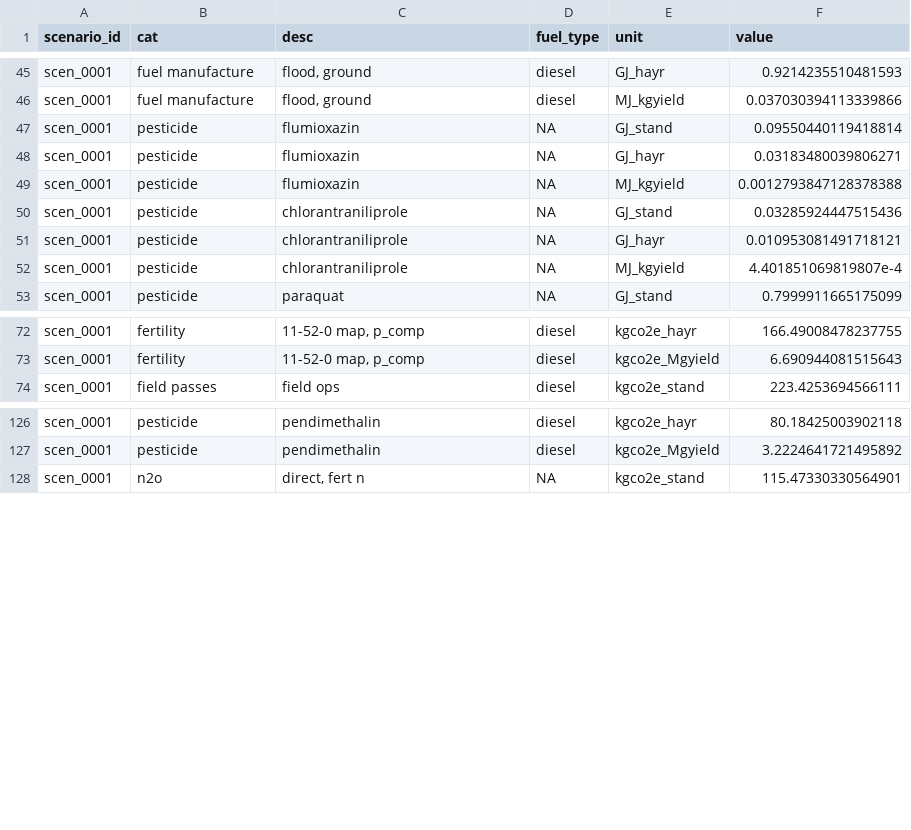
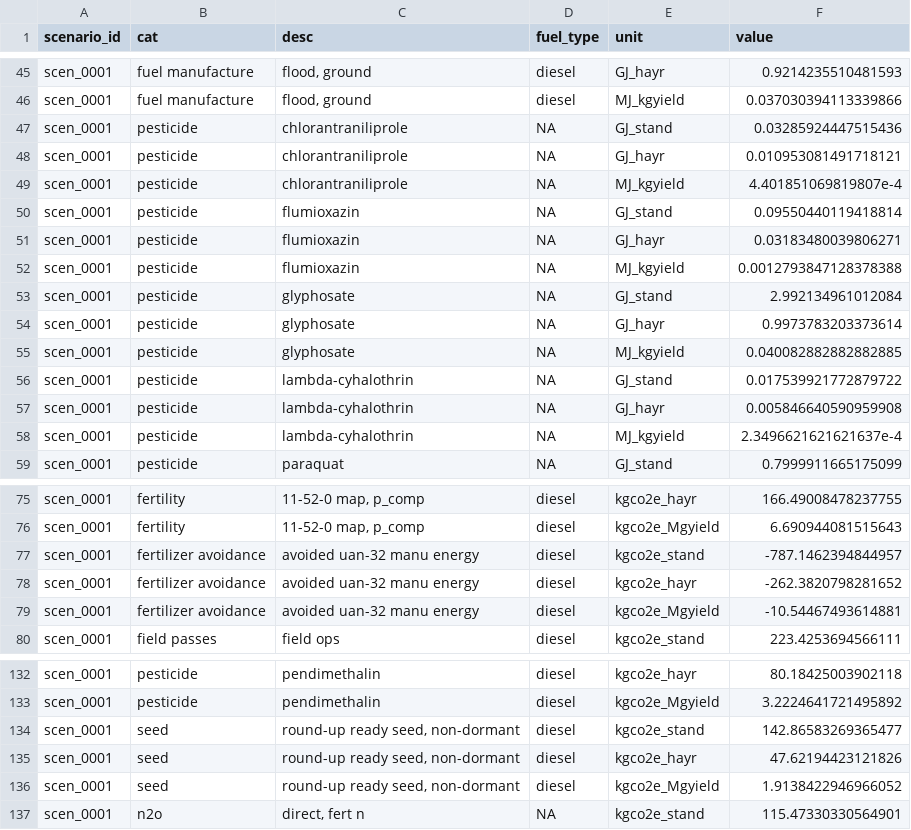
Before and after one commit to vanichols/alfalfa, a CSV file: R/data_out/scen_0001-res.csv, drawn as a sheet; only a part is shown, gaps mark what is left out; the diff covers the shown part only.

Commit message:
fixed seed energy, rerean things

```diff
--- a/R/data_out/scen_0001-res.csv
+++ b/R/data_out/scen_0001-res.csv
@@ -46,2 +46,5 @@ scen_0001,fuel manufacture,"flood, ground",diesel,GJ_hayr,0.9214235510481593
 scen_0001,fuel manufacture,"flood, ground",diesel,MJ_kgyield,0.037030394113339866
+scen_0001,pesticide,chlorantraniliprole,NA,GJ_stand,0.03285924447515436
+scen_0001,pesticide,chlorantraniliprole,NA,GJ_hayr,0.010953081491718121
+scen_0001,pesticide,chlorantraniliprole,NA,MJ_kgyield,4.401851069819807e-4
 scen_0001,pesticide,flumioxazin,NA,GJ_stand,0.09550440119418814
@@ -49,5 +52,8 @@ scen_0001,pesticide,flumioxazin,NA,GJ_hayr,0.03183480039806271
 scen_0001,pesticide,flumioxazin,NA,MJ_kgyield,0.0012793847128378388
-scen_0001,pesticide,chlorantraniliprole,NA,GJ_stand,0.03285924447515436
-scen_0001,pesticide,chlorantraniliprole,NA,GJ_hayr,0.010953081491718121
-scen_0001,pesticide,chlorantraniliprole,NA,MJ_kgyield,4.401851069819807e-4
+scen_0001,pesticide,glyphosate,NA,GJ_stand,2.992134961012084
+scen_0001,pesticide,glyphosate,NA,GJ_hayr,0.9973783203373614
+scen_0001,pesticide,glyphosate,NA,MJ_kgyield,0.040082882882882885
+scen_0001,pesticide,lambda-cyhalothrin,NA,GJ_stand,0.017539921772879722
+scen_0001,pesticide,lambda-cyhalothrin,NA,GJ_hayr,0.005846640590959908
+scen_0001,pesticide,lambda-cyhalothrin,NA,MJ_kgyield,2.3496621621621637e-4
 scen_0001,pesticide,paraquat,NA,GJ_stand,0.7999911665175099
@@ -73,2 +76,5 @@ scen_0001,fertility,"11-52-0 map, p_comp",diesel,kgco2e_hayr,166.49008478237755
 scen_0001,fertility,"11-52-0 map, p_comp",diesel,kgco2e_Mgyield,6.690944081515643
+scen_0001,fertilizer avoidance,avoided uan-32 manu energy,diesel,kgco2e_stand,-787.1462394844957
+scen_0001,fertilizer avoidance,avoided uan-32 manu energy,diesel,kgco2e_hayr,-262.3820798281652
+scen_0001,fertilizer avoidance,avoided uan-32 manu energy,diesel,kgco2e_Mgyield,-10.54467493614881
 scen_0001,field passes,field ops,diesel,kgco2e_stand,223.4253694566111
@@ -127,2 +133,5 @@ scen_0001,pesticide,pendimethalin,diesel,kgco2e_hayr,80.18425003902118
 scen_0001,pesticide,pendimethalin,diesel,kgco2e_Mgyield,3.2224641721495892
+scen_0001,seed,"round-up ready seed, non-dormant",diesel,kgco2e_stand,142.86583269365477
+scen_0001,seed,"round-up ready seed, non-dormant",diesel,kgco2e_hayr,47.62194423121826
+scen_0001,seed,"round-up ready seed, non-dormant",diesel,kgco2e_Mgyield,1.9138422946966052
 scen_0001,n2o,"direct, fert n",NA,kgco2e_stand,115.47330330564901
```
Also changed, not shown: 12 edited cells elsewhere in this file, R/data_out/scen_0002-res.csv, R/data_out/scen_0003-res.csv, 14 other files.
